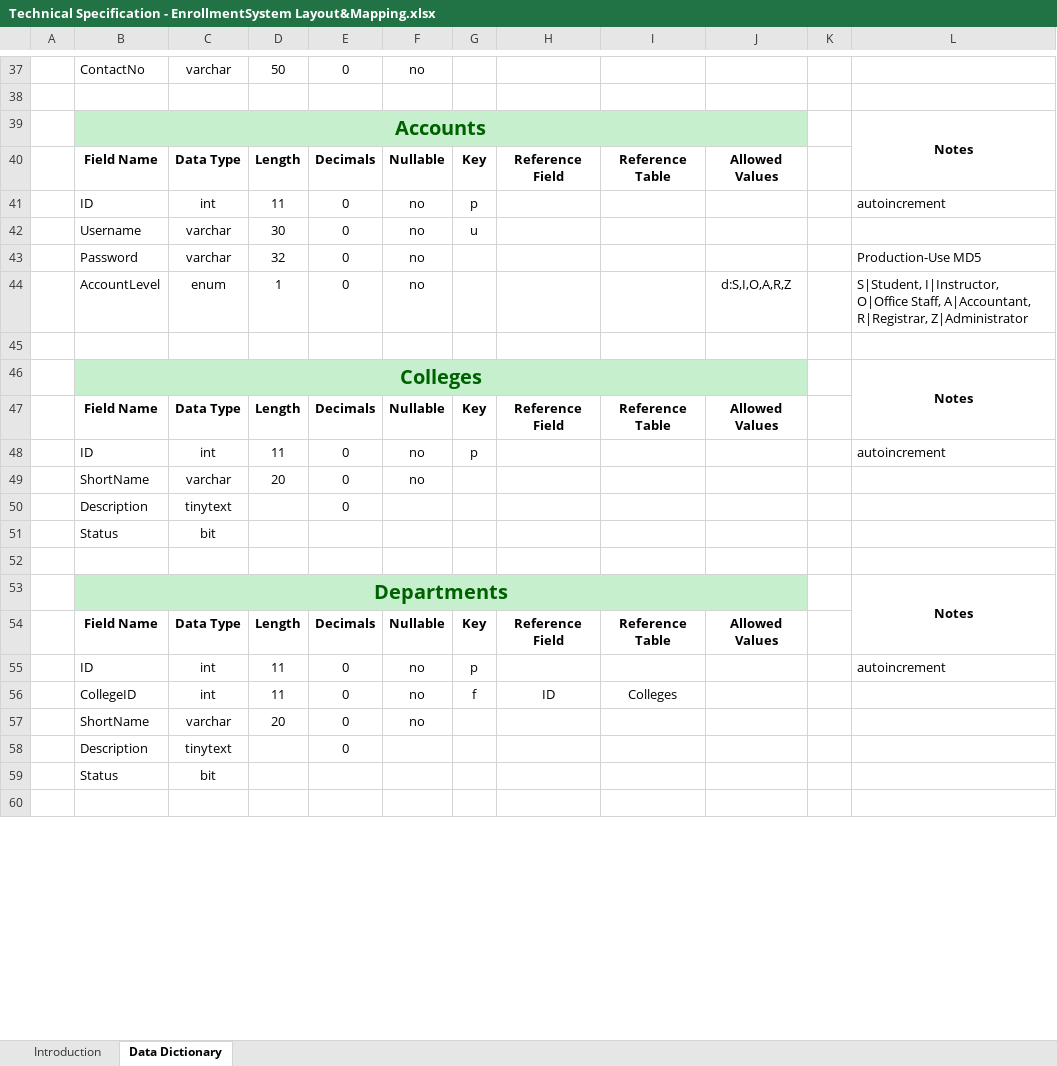
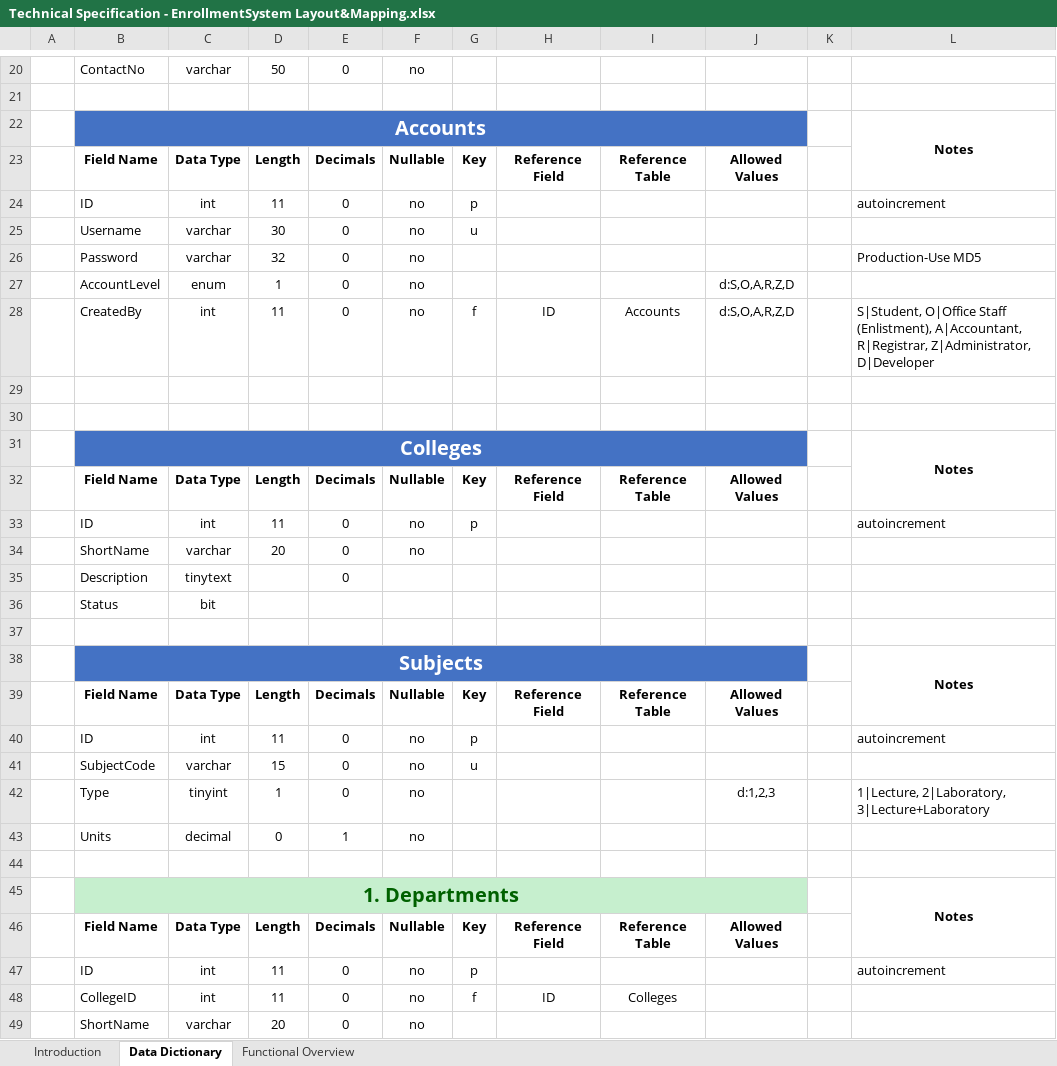
Before and after one commit to devfinity-fx/devfx-enr, an Excel workbook: docs/Technical Specification - EnrollmentSystem Layout&Mapping.xlsx, sheet Data Dictionary, drawn as a sheet; only a part is shown, gaps mark what is left out; the shorter side is filled out with more unchanged rows; values as stored, in another font and other column widths than the file's, no borders; addresses are those after the commit; the diff covers the shown part only; the diff names each change by its address in the sheet, - before the commit and + after, or states it on an @@ line.

```diff
--- a/docs/Technical Specification - EnrollmentSystem Layout&Mapping.xlsx (sheet Data Dictionary)
+++ b/docs/Technical Specification - EnrollmentSystem Layout&Mapping.xlsx (sheet Data Dictionary)
+sheet tab: Functional Overview
-B22:J22 fill: #C6EFCE
+B22:J22 fill: #4472C4
-B22 text colour: #006100
+B22 text colour: #FFFFFF
-J27: d:S,I,O,A,R,Z
+J27: d:S,O,A,R,Z,D
-L27: S|Student, I|Instructor, O|Office Staff, A|Accountant, R|Registrar, Z|Administrator
+L27: (empty)
+row 28:  | CreatedBy | int | 11 | 0 | no | f | ID | Accounts | d:S,O,A,R,Z,D |  | S|Student, O|Office Staff (Enlistment), A|Accountant, R|Registrar, Z|Administrator, D|Developer
+row 29: (empty)
-B31:J31 fill: #C6EFCE
+B31:J31 fill: #4472C4
-B31 text colour: #006100
+B31 text colour: #FFFFFF
+row 38:  | Subjects |  |  |  |  |  |  |  |  |  | Notes
@@ row 3 moved to row 39: Field Name @@
@@ row 4 moved to row 40: ID @@
@@ row 85 moved to row 41: SubjectCode @@
@@ row 86 moved to row 42: Type @@
@@ row 87 moved to row 43: Units @@
+row 44: (empty)
-B45: Departments
+B45: 1. Departments
```
Also changed, not shown: 47 added rows, 11 removed rows, 15 moved rows, 11 edited cells, cell formats and merged cells elsewhere in this sheet, sheet Introduction, 1 other file.
